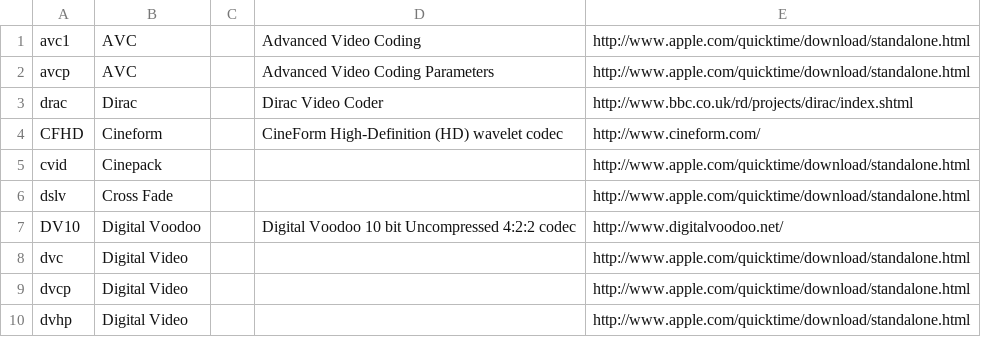
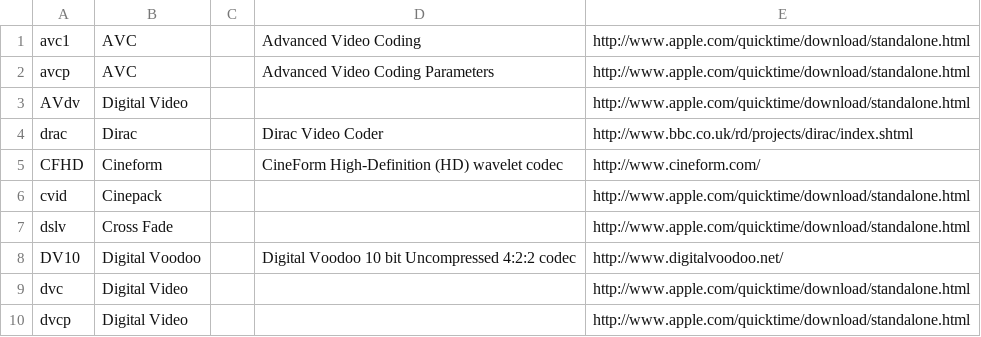
Before and after one commit to mediatest/mediatest, a CSV file: Source/Ressource/Text/DataBase/CodecID_Video_Mpeg4.csv, drawn as a sheet; only a part is shown; the shorter side is filled out with more unchanged rows.

Commit message:
+ MPEG-4: More information for Avid DV streams x MPEG-4: Some files with a TimeCode track had wrong duration
git-svn-id: svn://svn.code.sf.net/p/mediainfo/code/MediaInfoLib/trunk@1794 45c5ae6f-87cc-4fd0-92ee-e4f023fd80da

```diff
--- a/Source/Ressource/Text/DataBase/CodecID_Video_Mpeg4.csv
+++ b/Source/Ressource/Text/DataBase/CodecID_Video_Mpeg4.csv
@@ -2,2 +2,3 @@ avc1;AVC;;Advanced Video Coding;http://www.apple.com/quicktime/download/standalo
 avcp;AVC;;Advanced Video Coding Parameters;http://www.apple.com/quicktime/download/standalone.html
+AVdv;Digital Video;;;http://www.apple.com/quicktime/download/standalone.html
 drac;Dirac;;Dirac Video Coder;http://www.bbc.co.uk/rd/projects/dirac/index.shtml
```
Also changed, not shown: 3 other files.
